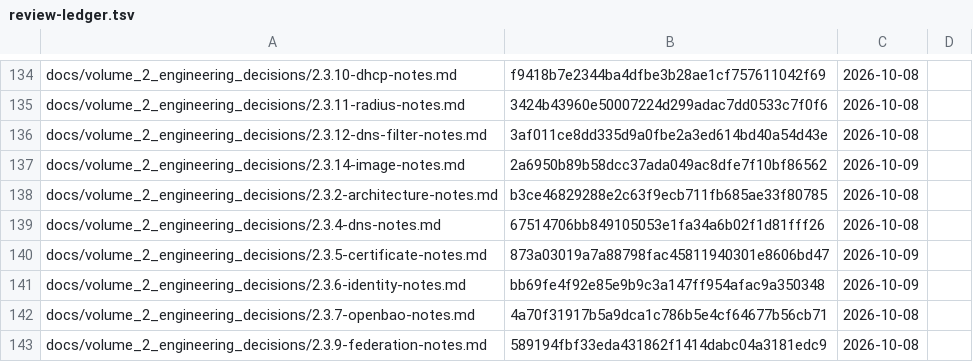
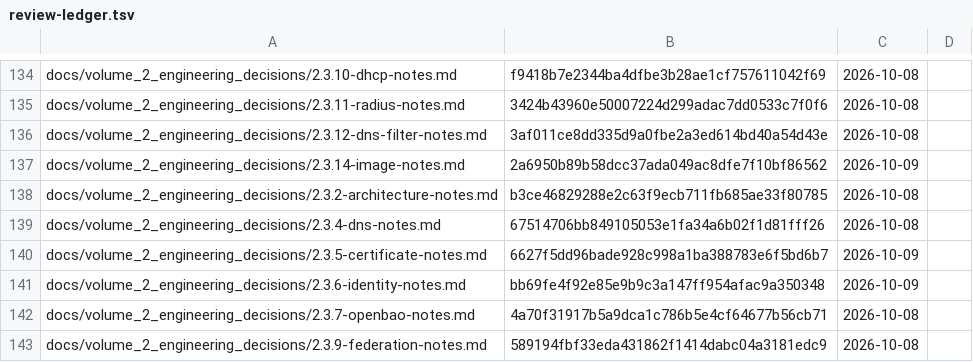
Before and after one commit to archdukejim/open-fabric, a TSV file: docs/volume_2_engineering_decisions/assets/review-ledger.tsv, drawn as a sheet; only a part is shown, gaps mark what is left out.

```diff
--- a/docs/volume_2_engineering_decisions/assets/review-ledger.tsv
+++ b/docs/volume_2_engineering_decisions/assets/review-ledger.tsv
@@ -139,3 +139,3 @@ docs/volume_2_engineering_decisions/2.3.2-architecture-notes.md	b3ce46829288e2c6
 docs/volume_2_engineering_decisions/2.3.4-dns-notes.md	67514706bb849105053e1fa34a6b02f1d81fff26	2026-10-08	
-docs/volume_2_engineering_decisions/2.3.5-certificate-notes.md	873a03019a7a88798fac45811940301e8606bd47	2026-10-09	
+docs/volume_2_engineering_decisions/2.3.5-certificate-notes.md	6627f5dd96bade928c998a1ba388783e6f5bd6b7	2026-10-09	
 docs/volume_2_engineering_decisions/2.3.6-identity-notes.md	bb69fe4f92e85e9b9c3a147ff954afac9a350348	2026-10-09	
```
Also changed, not shown: 1 other file.
